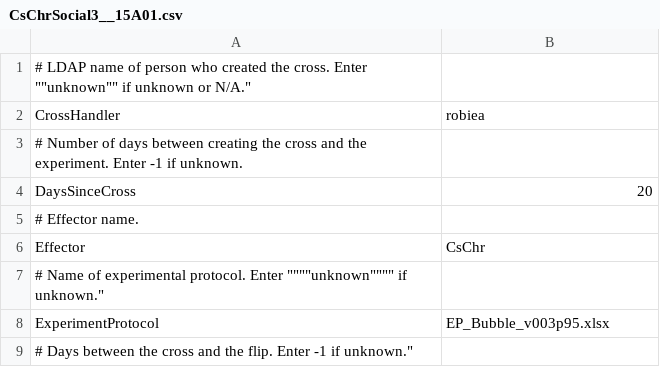
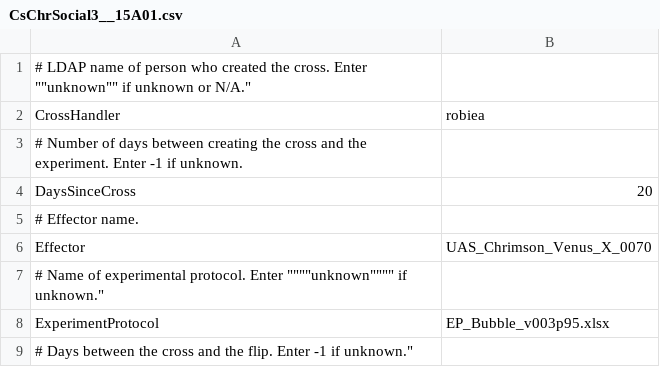
Before and after one commit to arobie/FlyBubbleParamFiles, a CSV file: ConditionFiles/CsChrSocial3__15A01.csv, drawn as a sheet; only a part is shown.

```diff
--- a/ConditionFiles/CsChrSocial3__15A01.csv
+++ b/ConditionFiles/CsChrSocial3__15A01.csv
@@ -5,3 +5,3 @@ DaysSinceCross,20
 # Effector name.,
-Effector,CsChr
+Effector,UAS_Chrimson_Venus_X_0070
 # Name of experimental protocol. Enter """"unknown"""" if unknown.",
```
Also changed, not shown: 4 other files.
